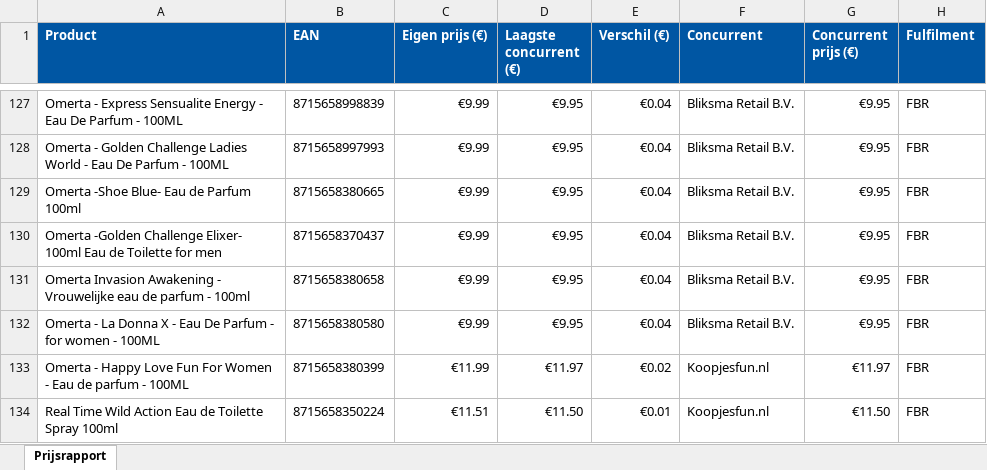
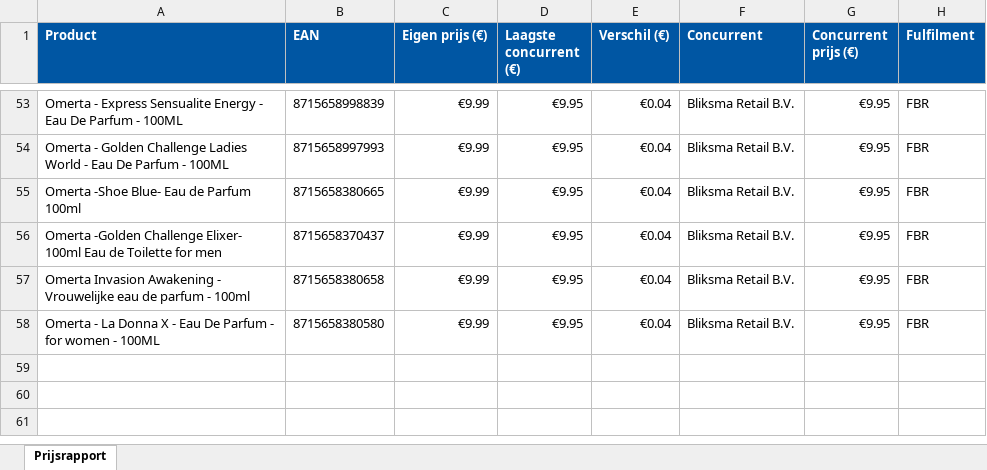
Before and after one commit to Ylona/bol-prijsmonitor, an Excel workbook: rapporten/prijsrapport-2026-04-13.xlsx, sheet Prijsrapport, drawn as a sheet; only a part is shown, gaps mark what is left out; values as stored, in another font and other column widths than the file's, no borders; removed rows and columns are numbered as before the commit, all else as after; the diff covers the shown part only; the diff names each change by its address in the sheet, - before the commit and + after, or states it on an @@ line.

```diff
--- a/rapporten/prijsrapport-2026-04-13.xlsx (sheet Prijsrapport)
+++ b/rapporten/prijsrapport-2026-04-13.xlsx (sheet Prijsrapport)
-row 133: Omerta - Happy Love Fun For Women - Eau de parfum - 100ML | 8715658380399 | €11.99 | €11.97 | €0.02 | Koopjesfun.nl | €11.97 | FBR
-row 134: Real Time Wild Action Eau de Toilette Spray 100ml | 8715658350224 | €11.51 | €11.50 | €0.01 | Koopjesfun.nl | €11.50 | FBR
```
Also changed, not shown: 6 added rows, 80 removed rows and 16 edited cells elsewhere in this sheet, 1 other file.
